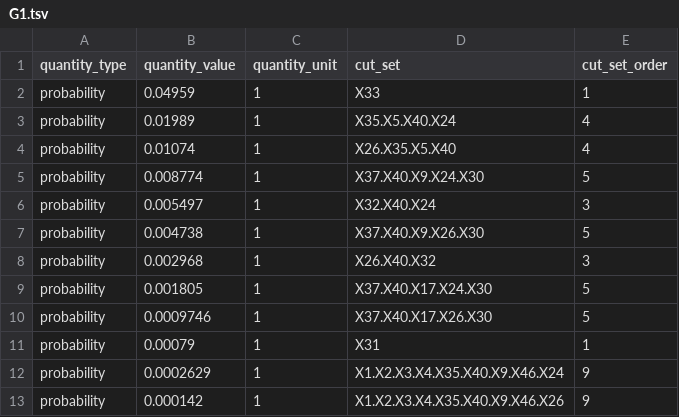
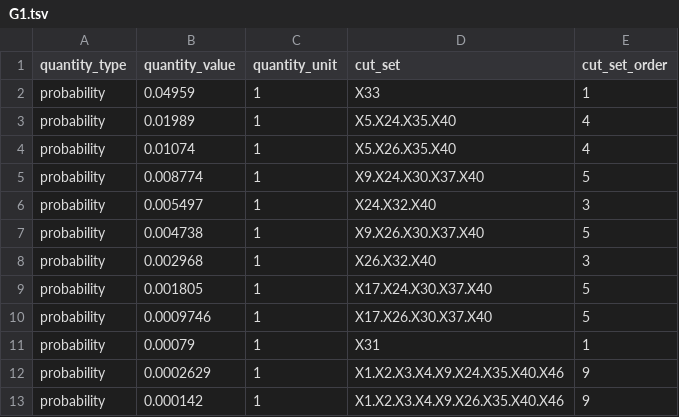
Before and after one commit to yawnoc/sfta, a TSV file: demos/ferdous-2007.txt.out/cut-sets/G1.tsv, drawn as a sheet.

```diff
--- a/demos/ferdous-2007.txt.out/cut-sets/G1.tsv
+++ b/demos/ferdous-2007.txt.out/cut-sets/G1.tsv
@@ -2,12 +2,12 @@ quantity_type	quantity_value	quantity_unit	cut_set	cut_set_order
 probability	0.04959	1	X33	1
-probability	0.01989	1	X35.X5.X40.X24	4
-probability	0.01074	1	X26.X35.X5.X40	4
-probability	0.008774	1	X37.X40.X9.X24.X30	5
-probability	0.005497	1	X32.X40.X24	3
-probability	0.004738	1	X37.X40.X9.X26.X30	5
-probability	0.002968	1	X26.X40.X32	3
-probability	0.001805	1	X37.X40.X17.X24.X30	5
-probability	0.0009746	1	X37.X40.X17.X26.X30	5
+probability	0.01989	1	X5.X24.X35.X40	4
+probability	0.01074	1	X5.X26.X35.X40	4
+probability	0.008774	1	X9.X24.X30.X37.X40	5
+probability	0.005497	1	X24.X32.X40	3
+probability	0.004738	1	X9.X26.X30.X37.X40	5
+probability	0.002968	1	X26.X32.X40	3
+probability	0.001805	1	X17.X24.X30.X37.X40	5
+probability	0.0009746	1	X17.X26.X30.X37.X40	5
 probability	0.00079	1	X31	1
-probability	0.0002629	1	X1.X2.X3.X4.X35.X40.X9.X46.X24	9
-probability	0.000142	1	X1.X2.X3.X4.X35.X40.X9.X46.X26	9
+probability	0.0002629	1	X1.X2.X3.X4.X9.X24.X35.X40.X46	9
+probability	0.000142	1	X1.X2.X3.X4.X9.X26.X35.X40.X46	9
```
Also changed, not shown: demos/barlow-1973.txt.out/cut-sets/G1.tsv, demos/barlow-1973.txt.out/cut-sets/G2.tsv, 22 other files.
